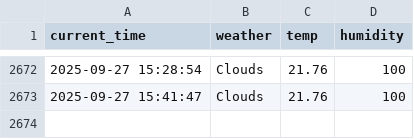
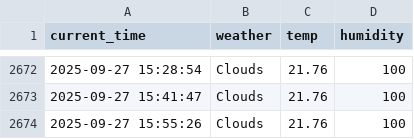
Before and after one commit to RetaMIN0426/weather, a CSV file: seoul_weather.csv, drawn as a sheet; only a part is shown, gaps mark what is left out; the diff names each change by its address in the sheet, - before the commit and + after, or states it on an @@ line.

```diff
--- a/seoul_weather.csv
+++ b/seoul_weather.csv
+row 2674: 2025-09-27 15:55:26 | Clouds | 21.76 | 100
```
